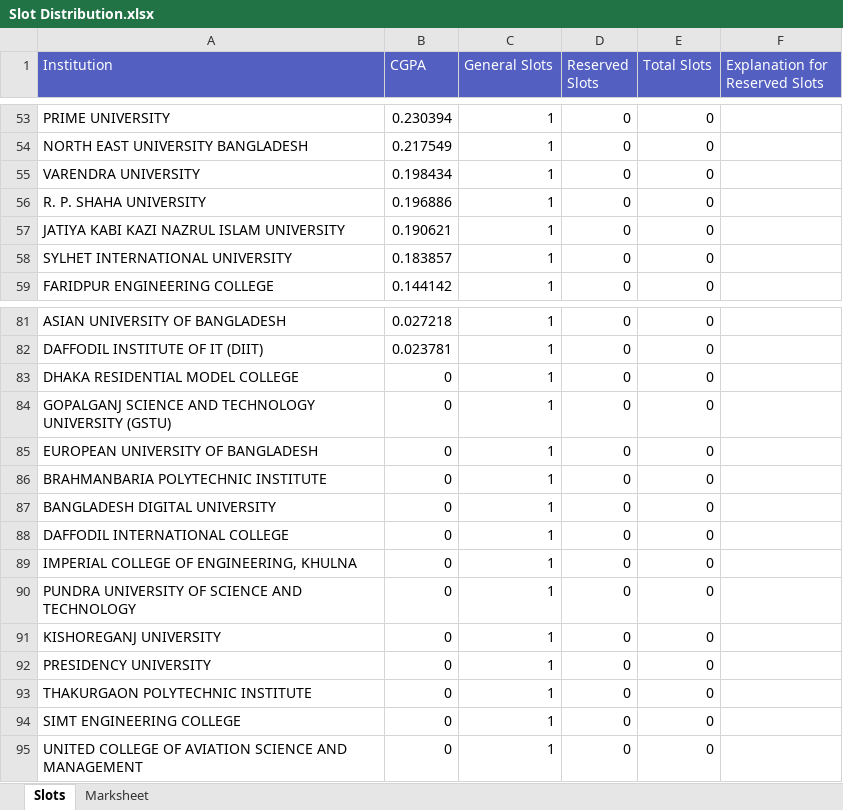
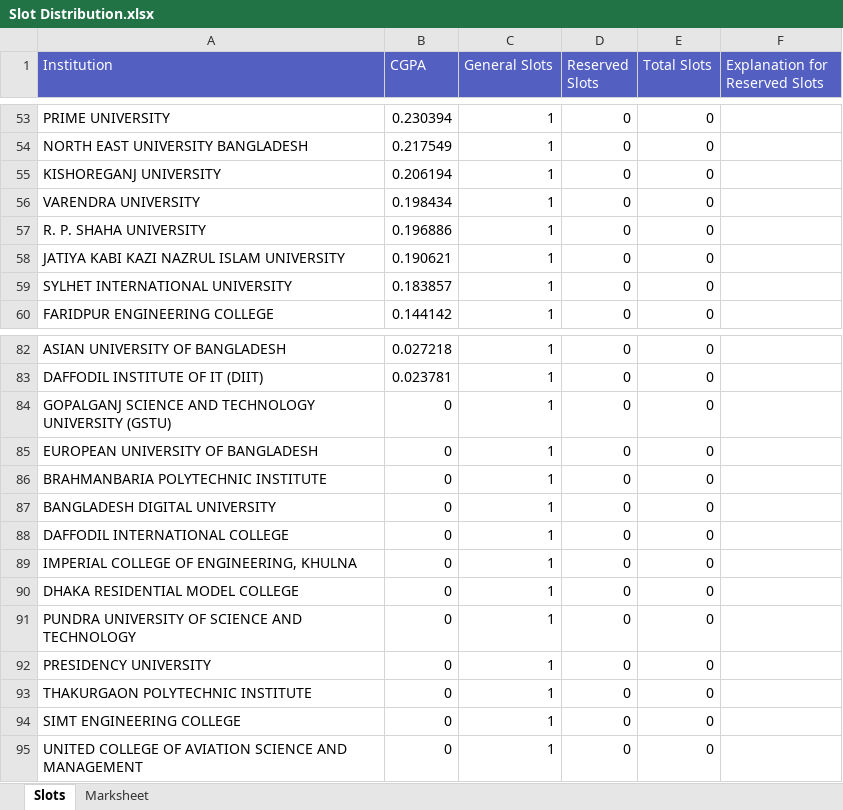
Before and after one commit to ir-rafio/IUPC-CGPA, an Excel workbook: output/Slot Distribution.xlsx, sheet Slots, drawn as a sheet; only a part is shown, gaps mark what is left out; values as stored, in another font and other column widths than the file's, no borders; conditional formats not drawn; removed rows and columns are numbered as before the commit, all else as after; the diff names each change by its address in the sheet, - before the commit and + after, or states it on an @@ line.

```diff
--- a/output/Slot Distribution.xlsx (sheet Slots)
+++ b/output/Slot Distribution.xlsx (sheet Slots)
+row 55: KISHOREGANJ UNIVERSITY | 0.206194 | 1 | 0 | 0
@@ row 83 moved to row 90: DHAKA RESIDENTIAL MODEL COLLEGE @@
-row 91: KISHOREGANJ UNIVERSITY | 0 | 1 | 0 | 0
```
Also changed, not shown: sheet Marksheet, formulas that keep their value, 3 other files.
